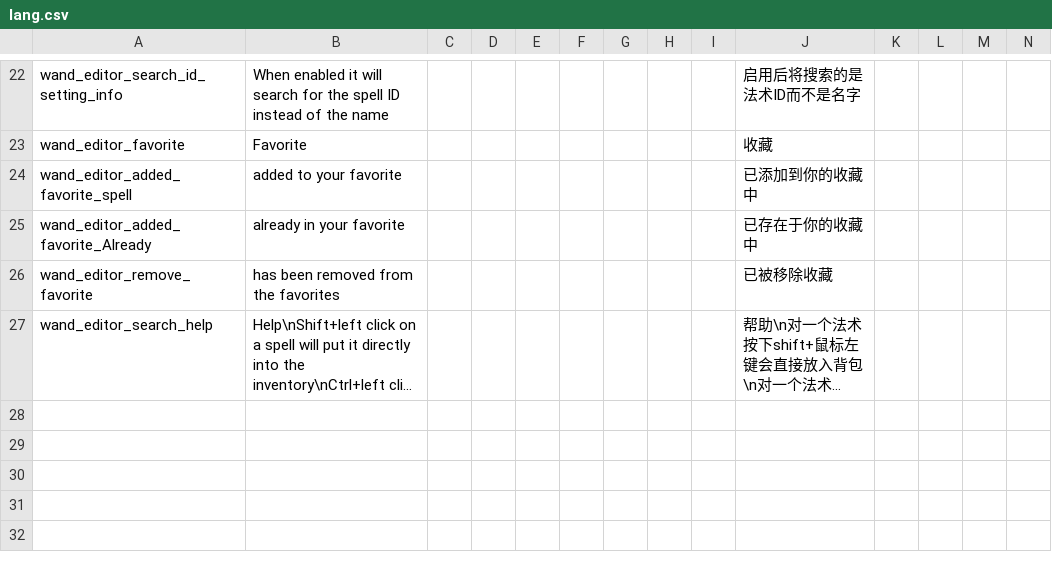
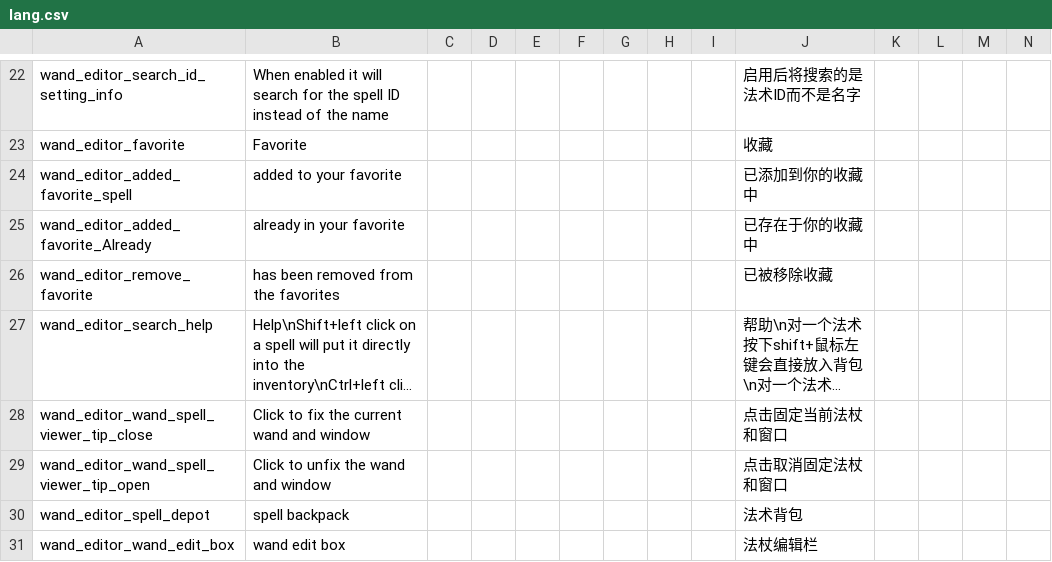
Before and after one commit to KagiamamaHIna/Wand-Editor, a CSV file: files/lang/lang.csv, drawn as a sheet; only a part is shown, gaps mark what is left out; long unchanged cells end in …; rows hold the shown columns only; the diff names each change by its address in the sheet, - before the commit and + after, or states it on an @@ line.

```diff
--- a/files/lang/lang.csv
+++ b/files/lang/lang.csv
+row 28: wand_editor_wand_spell_viewer_tip_close | Click to fix the current wand and window |  |  |  |  |  |  |  | 点击固定当前法杖和窗口
+row 29: wand_editor_wand_spell_viewer_tip_open | Click to unfix the wand and window |  |  |  |  |  |  |  | 点击取消固定法杖和窗口
+row 30: wand_editor_spell_depot | spell backpack |  |  |  |  |  |  |  | 法术背包
+row 31: wand_editor_wand_edit_box | wand edit box |  |  |  |  |  |  |  | 法杖编辑栏
```
Also changed, not shown: 22 other files.
